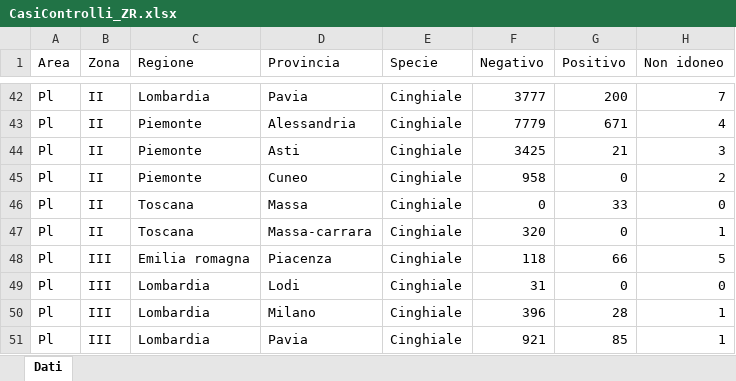
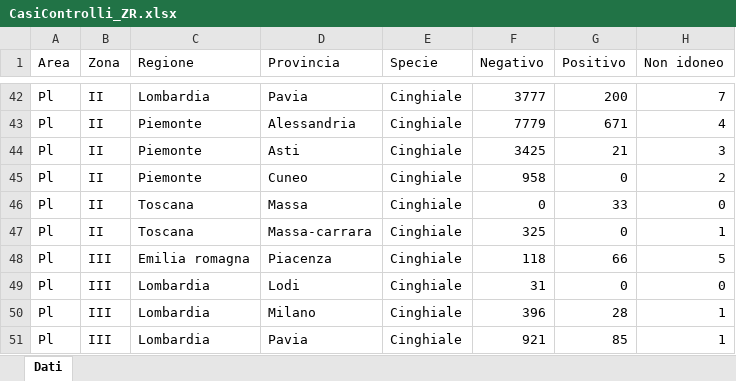
Before and after one commit to IZSAM-StatGIS/ReportPSA, an Excel workbook: Download/CasiControlli_ZR.xlsx, sheet Dati, drawn as a sheet; only a part is shown, gaps mark what is left out; values as stored, in another font and other column widths than the file's, no borders; the diff names each change by its address in the sheet, - before the commit and + after, or states it on an @@ line.

```diff
--- a/Download/CasiControlli_ZR.xlsx (sheet Dati)
+++ b/Download/CasiControlli_ZR.xlsx (sheet Dati)
-F47 (Negativo): 320
+F47 (Negativo): 325
```
Also changed, not shown: Download/Allevamenti_ZP.xlsx, Download/Capi_ZPZS.xlsx, 33 other files.
